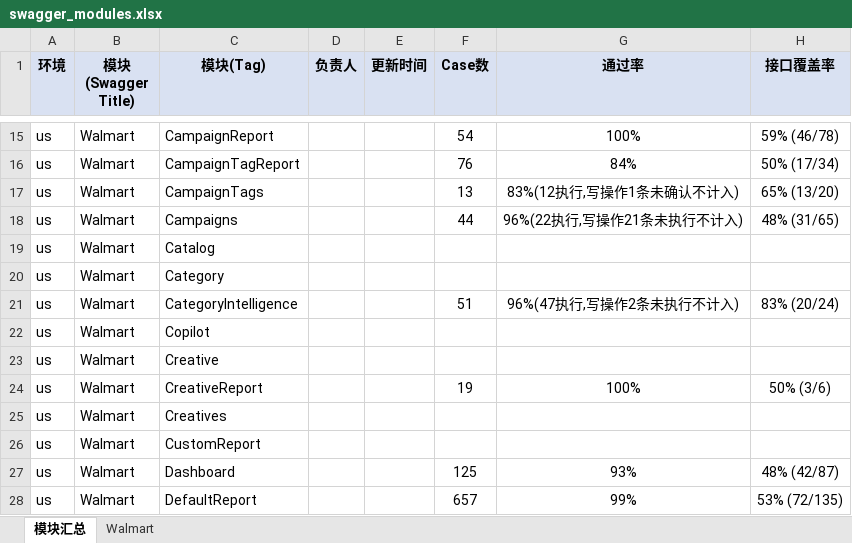
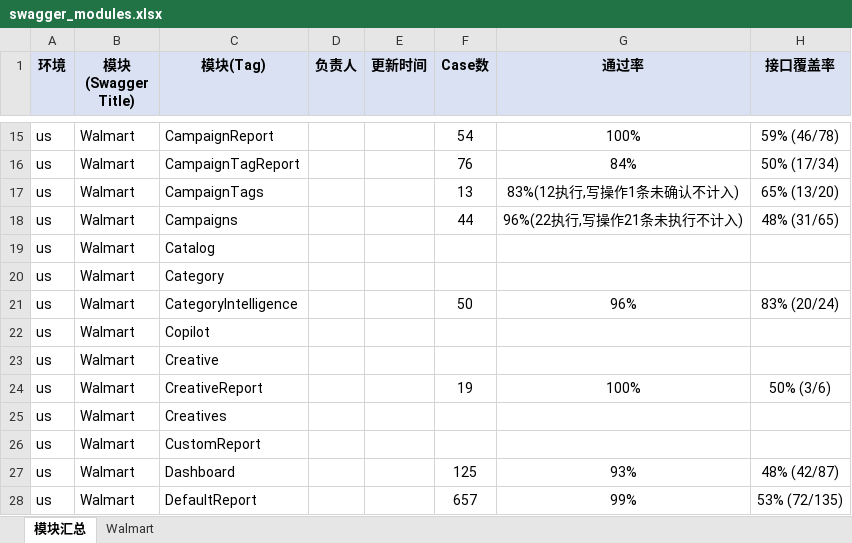
Before and after one commit to guguangjie-pacvue/ai_api, an Excel workbook: single-api/walmart-api/swagger_modules.xlsx, sheet 模块汇总, drawn as a sheet; only a part is shown, gaps mark what is left out; values as stored, in another font and other column widths than the file's, no borders; the diff names each change by its address in the sheet, - before the commit and + after, or states it on an @@ line.

```diff
--- a/single-api/walmart-api/swagger_modules.xlsx (sheet 模块汇总)
+++ b/single-api/walmart-api/swagger_modules.xlsx (sheet 模块汇总)
-F21 (Case数): 51
+F21 (Case数): 50
-G21 (通过率): 96%(47执行,写操作2条未执行不计入)
+G21 (通过率): 96%
```
Also changed, not shown: sheet Walmart, 2 other files.
